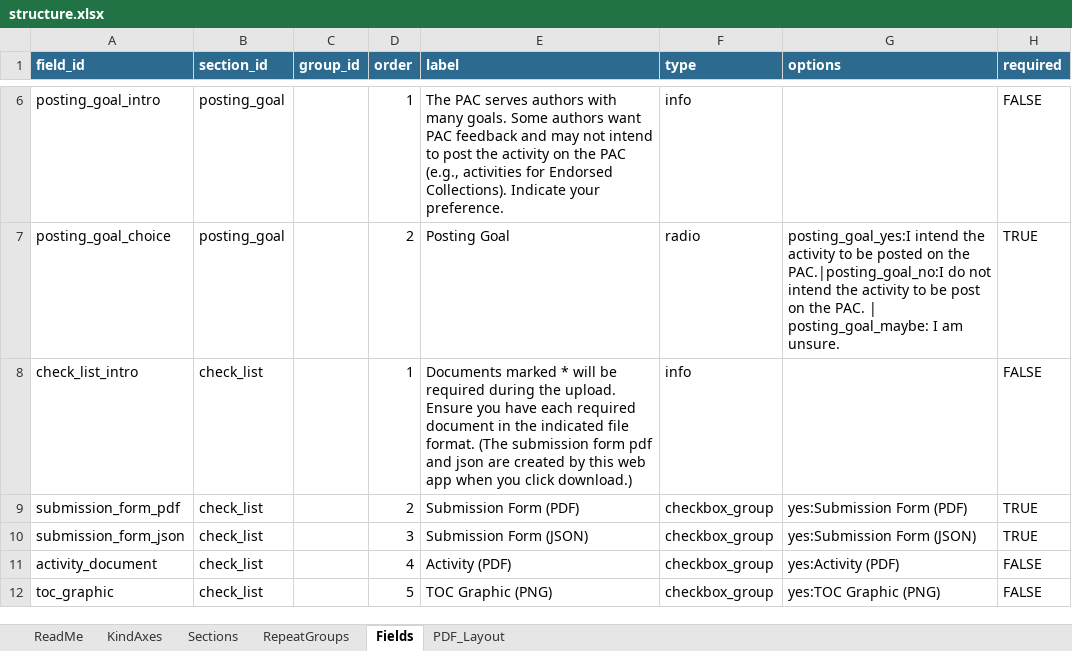
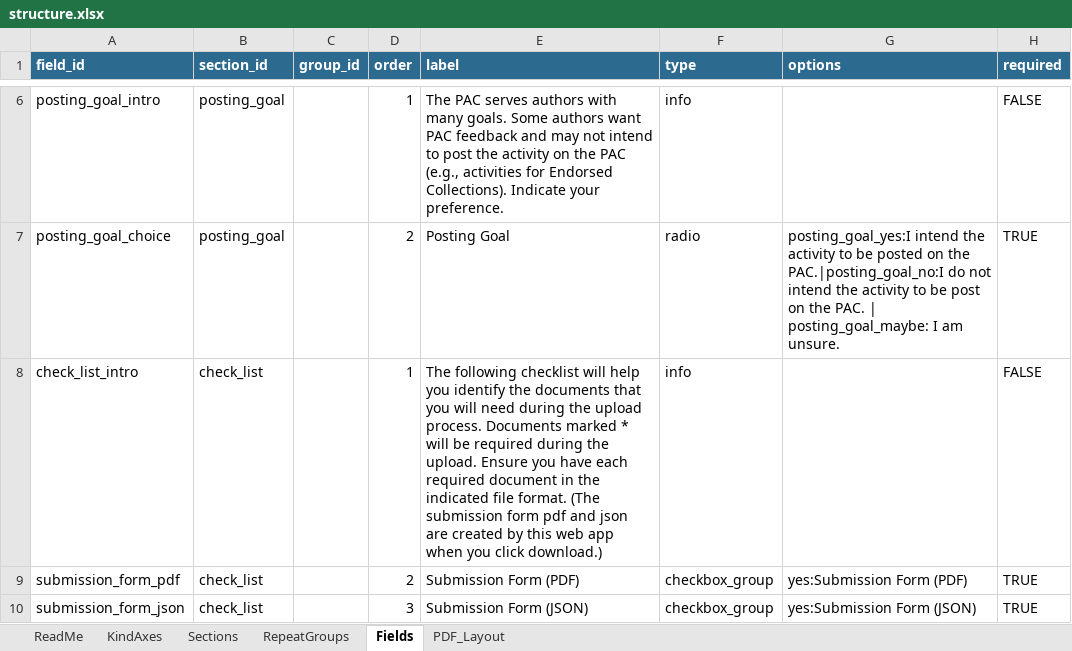
Before and after one commit to sgarrettroe/pac-submission-form, an Excel workbook: structure.xlsx, sheet Fields, drawn as a sheet; only a part is shown, gaps mark what is left out; the shorter side is filled out with more unchanged rows; values as stored, in another font and other column widths than the file's, no borders; the diff names each change by its address in the sheet, - before the commit and + after, or states it on an @@ line.

Commit message:
Update structure.xlsx
add helpful text for the checklist

```diff
--- a/structure.xlsx (sheet Fields)
+++ b/structure.xlsx (sheet Fields)
-E8 (label): Documents marked…
+E8 (label): The following checklist will help you identify the documents that you will need during the upload process. Documents marked…
```
